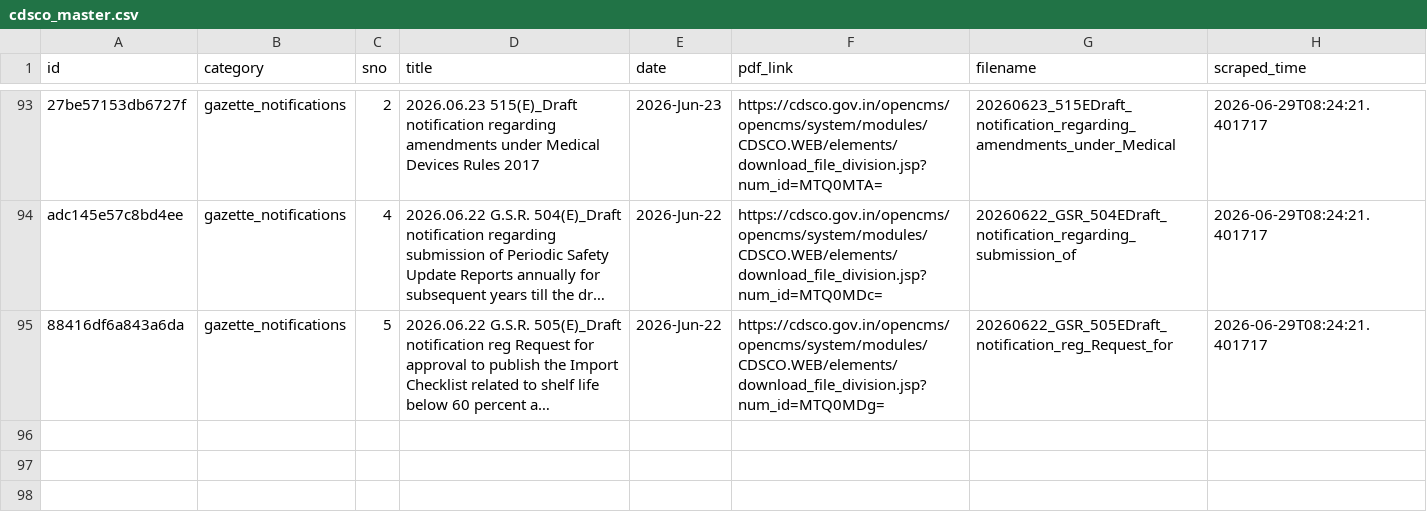
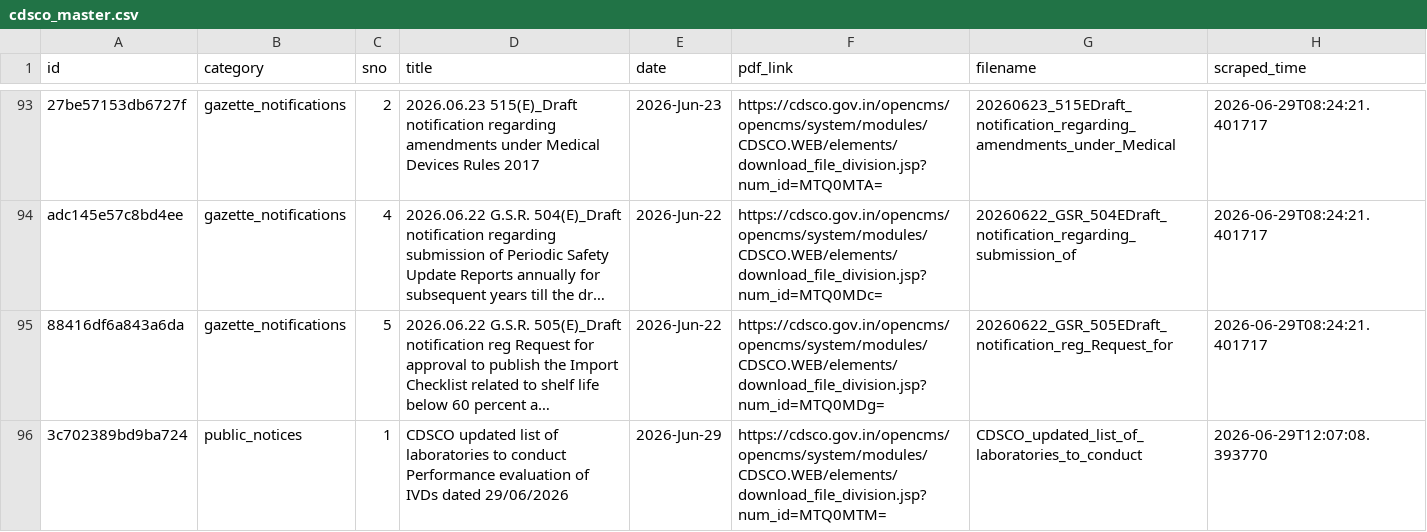
Before and after one commit to Legaltech-TL/trilegal-regulatory-updates, a CSV file: cdsco/cdsco_master.csv, drawn as a sheet; only a part is shown, gaps mark what is left out; long unchanged cells end in …; the diff names each change by its address in the sheet, - before the commit and + after, or states it on an @@ line.

```diff
--- a/cdsco/cdsco_master.csv
+++ b/cdsco/cdsco_master.csv
+row 96: 3c702389bd9ba724 | public_notices | 1 | CDSCO updated list of laboratories to conduct Performance evaluation of IVDs dated 29/06/2026 | 2026-Jun-29 | https://cdsco.gov.in/opencms/opencms/system/modules/CDSCO.WEB/elements/download_file_division.jsp?num_id=MTQ0MTM= | CDSCO_updated_list_of_laboratories_to_conduct | 2026-06-29T12:07:08.393770
```
Also changed, not shown: 1 other file.
